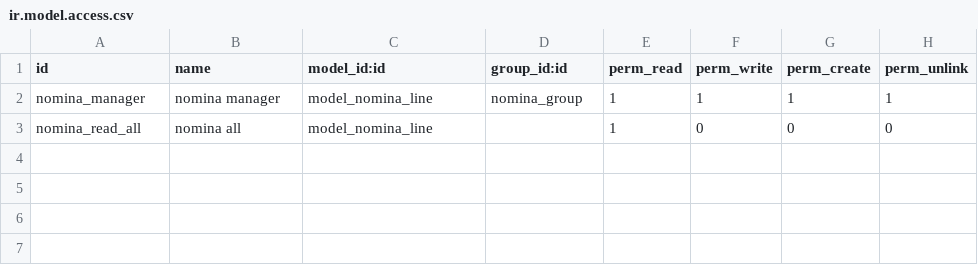
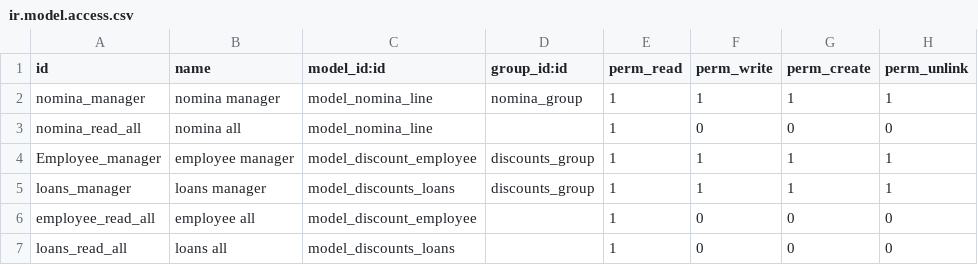
Before and after one commit to lizeth-miranda/Asistencias, a CSV file: security/ir.model.access.csv, drawn as a sheet.

Commit message:
Update ir.model.access.csv

```diff
--- a/security/ir.model.access.csv
+++ b/security/ir.model.access.csv
@@ -3 +3,5 @@ nomina_manager,nomina manager,model_nomina_line,nomina_group,1,1,1,1
 nomina_read_all,nomina all,model_nomina_line,,1,0,0,0
+Employee_manager,employee manager,model_discount_employee,discounts_group,1,1,1,1
+loans_manager,loans manager,model_discounts_loans,discounts_group,1,1,1,1
+employee_read_all,employee all,model_discount_employee,,1,0,0,0
+loans_read_all,loans all,model_discounts_loans,,1,0,0,0
```
